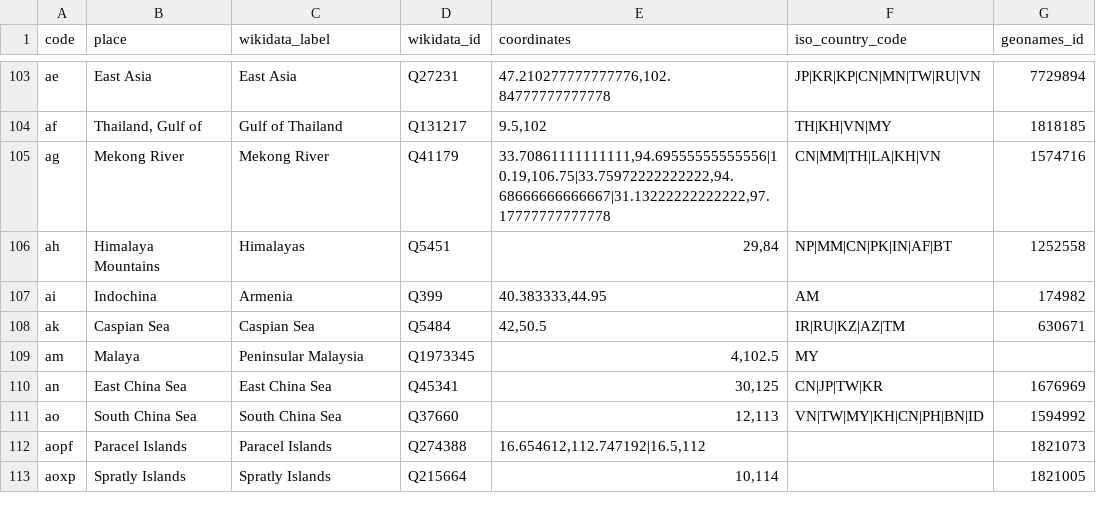
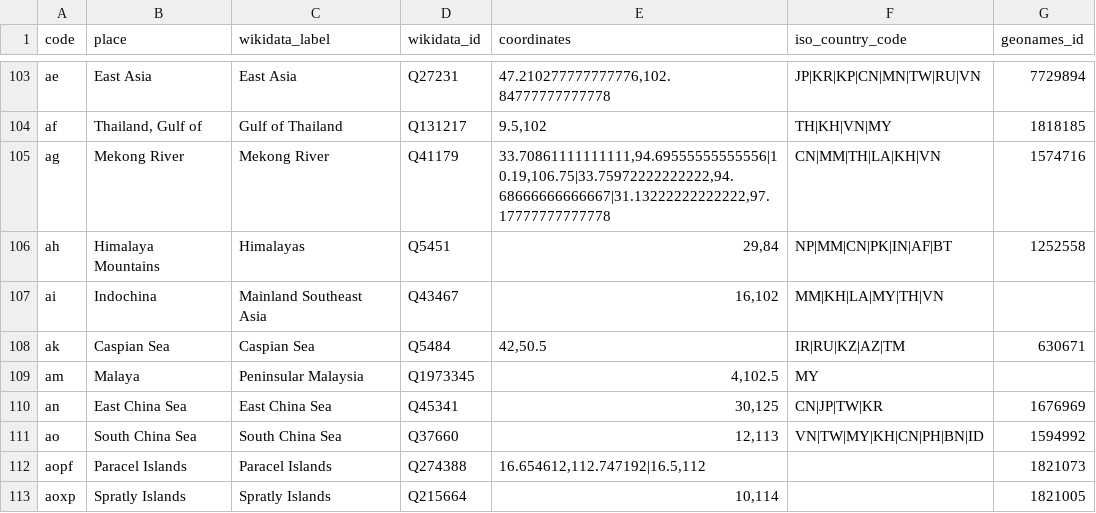
Before and after one commit to GLAM-Workbench/marc-geographicareas, a CSV file: marc_geographicareas.csv, drawn as a sheet; only a part is shown, gaps mark what is left out.

```diff
--- a/marc_geographicareas.csv
+++ b/marc_geographicareas.csv
@@ -106,3 +106,3 @@ ag,Mekong River,Mekong River,Q41179,"33.70861111111111,94.69555555555556|10.19,1
 ah,Himalaya Mountains,Himalayas,Q5451,"29,84",NP|MM|CN|PK|IN|AF|BT,1252558
-ai,Indochina,Armenia,Q399,"40.383333,44.95",AM,174982
+ai,Indochina,Mainland Southeast Asia,Q43467,"16,102",MM|KH|LA|MY|TH|VN,
 ak,Caspian Sea,Caspian Sea,Q5484,"42,50.5",IR|RU|KZ|AZ|TM,630671
```
